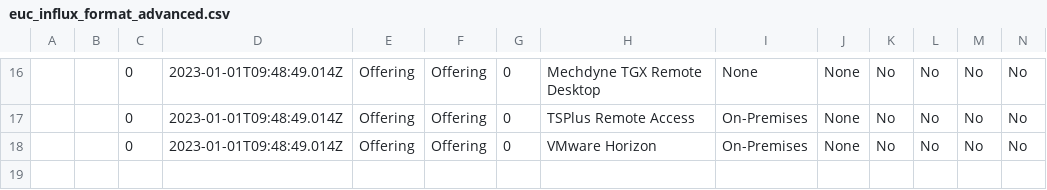
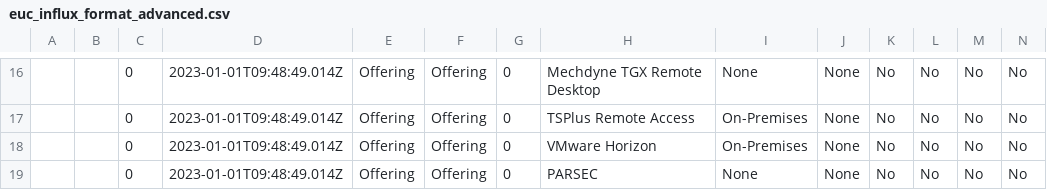
Before and after one commit to JKindonNtx/solutions-euc, a CSV file: collateral/EUC Broker Comparison/euc_influx_format_advanced.csv, drawn as a sheet; only a part is shown, gaps mark what is left out; rows hold the shown columns only; the diff names each change by its address in the sheet, - before the commit and + after, or states it on an @@ line.

Commit message:
Update Broker Matrix

```diff
--- a/collateral/EUC Broker Comparison/euc_influx_format_advanced.csv
+++ b/collateral/EUC Broker Comparison/euc_influx_format_advanced.csv
+row 19:  |  | 0 | 2023-01-01T09:48:49.014Z | Offering | Offering | 0 | PARSEC | None | None | No | No | No | No
```
